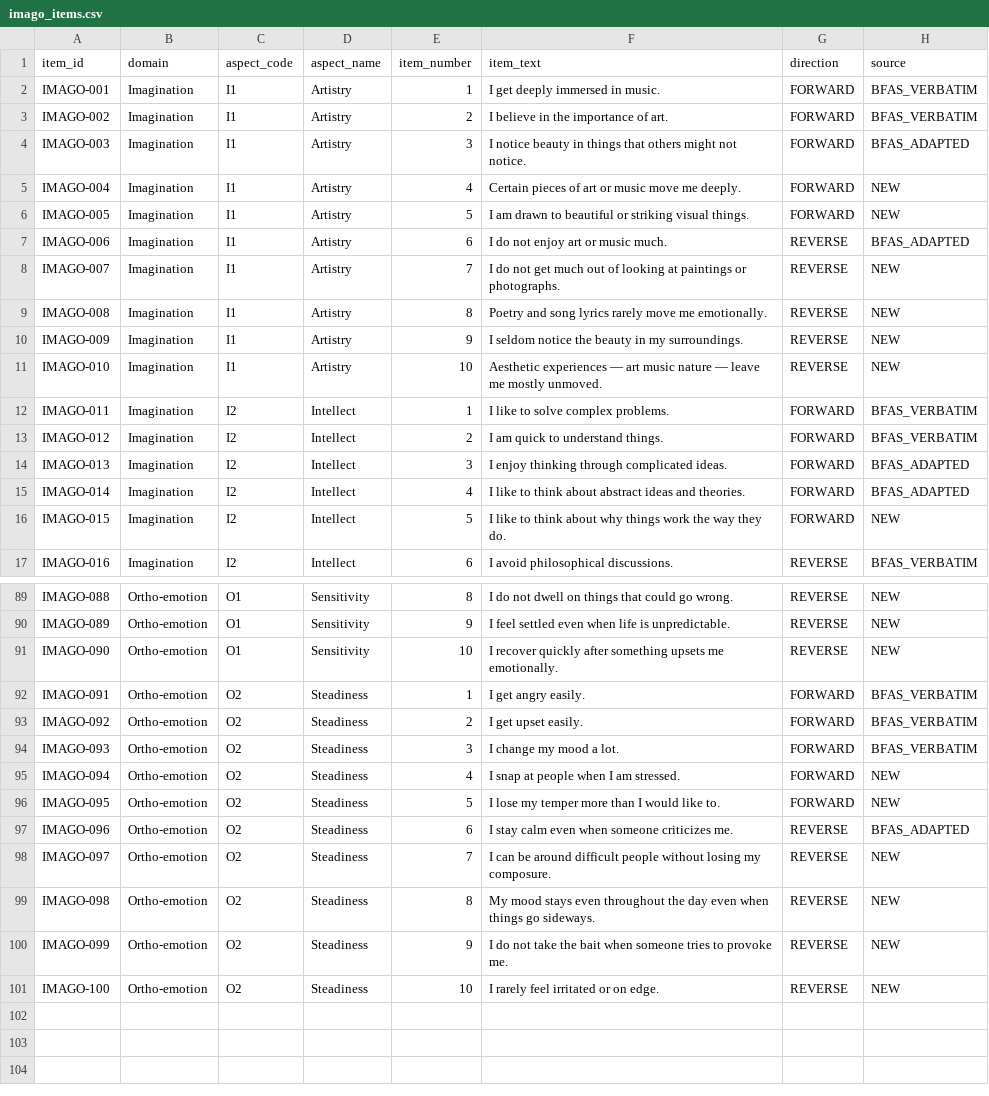
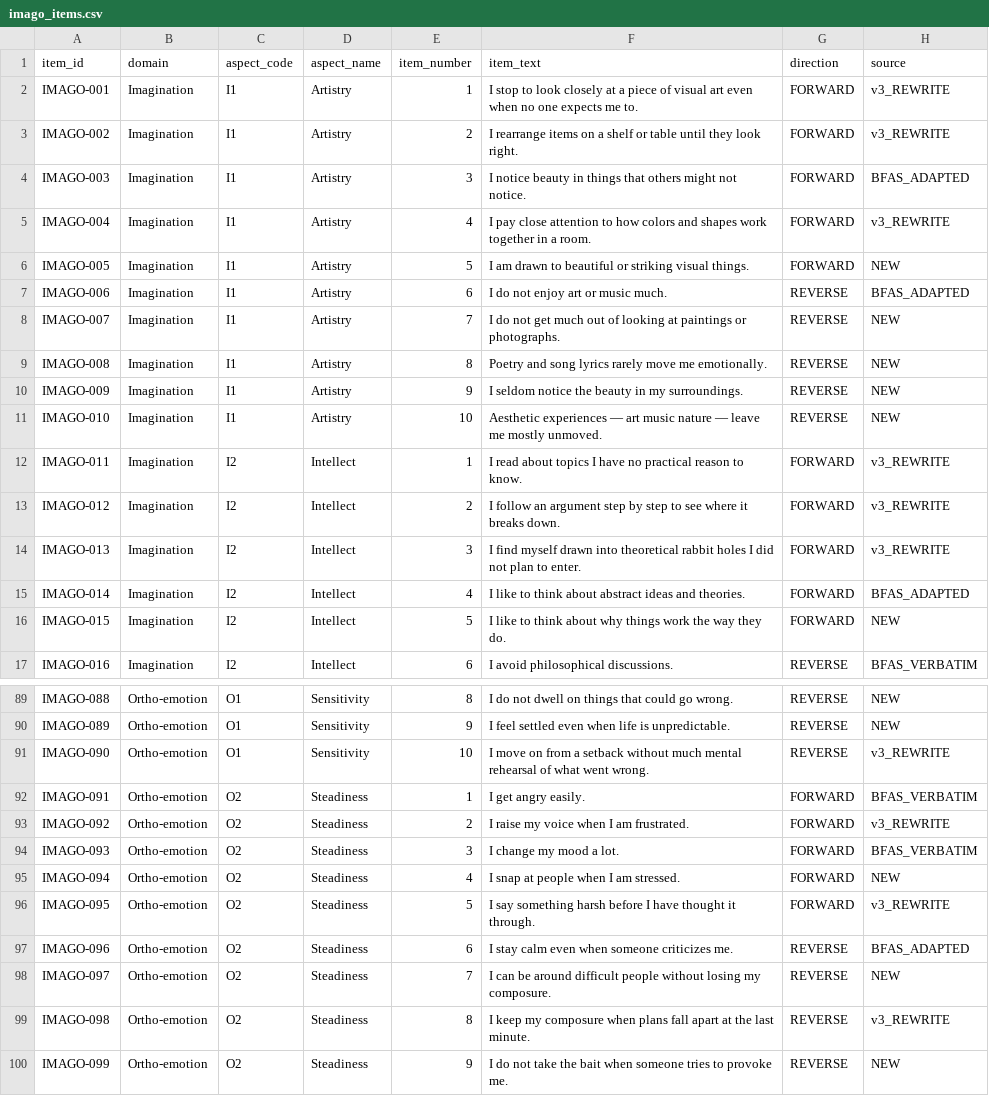
Before and after one commit to raywalker3/take139-backend, a CSV file: imago_items.csv, drawn as a sheet; only a part is shown, gaps mark what is left out; the shorter side is filled out with more unchanged rows; the diff covers the shown part only.

Commit message:
IMAGO v3: Steadiness/Reach rename, weighted archetype, conditional narrative, item rewrites, one-page brief

```diff
--- a/imago_items.csv
+++ b/imago_items.csv
@@ -1,6 +1,6 @@
 item_id,domain,aspect_code,aspect_name,item_number,item_text,direction,source
-IMAGO-001,Imagination,I1,Artistry,1,I get deeply immersed in music.,FORWARD,BFAS_VERBATIM
-IMAGO-002,Imagination,I1,Artistry,2,I believe in the importance of art.,FORWARD,BFAS_VERBATIM
+IMAGO-001,Imagination,I1,Artistry,1,I stop to look closely at a piece of visual art even when no one expects me to.,FORWARD,v3_REWRITE
+IMAGO-002,Imagination,I1,Artistry,2,I rearrange items on a shelf or table until they look right.,FORWARD,v3_REWRITE
 IMAGO-003,Imagination,I1,Artistry,3,I notice beauty in things that others might not notice.,FORWARD,BFAS_ADAPTED
-IMAGO-004,Imagination,I1,Artistry,4,Certain pieces of art or music move me deeply.,FORWARD,NEW
+IMAGO-004,Imagination,I1,Artistry,4,I pay close attention to how colors and shapes work together in a room.,FORWARD,v3_REWRITE
 IMAGO-005,Imagination,I1,Artistry,5,I am drawn to beautiful or striking visual things.,FORWARD,NEW
@@ -11,5 +11,5 @@ IMAGO-009,Imagination,I1,Artistry,9,I seldom notice the beauty in my surrounding
 IMAGO-010,Imagination,I1,Artistry,10,Aesthetic experiences — art music nature — leave me mostly unmoved.,REVERSE,NEW
-IMAGO-011,Imagination,I2,Intellect,1,I like to solve complex problems.,FORWARD,BFAS_VERBATIM
-IMAGO-012,Imagination,I2,Intellect,2,I am quick to understand things.,FORWARD,BFAS_VERBATIM
-IMAGO-013,Imagination,I2,Intellect,3,I enjoy thinking through complicated ideas.,FORWARD,BFAS_ADAPTED
+IMAGO-011,Imagination,I2,Intellect,1,I read about topics I have no practical reason to know.,FORWARD,v3_REWRITE
+IMAGO-012,Imagination,I2,Intellect,2,I follow an argument step by step to see where it breaks down.,FORWARD,v3_REWRITE
+IMAGO-013,Imagination,I2,Intellect,3,I find myself drawn into theoretical rabbit holes I did not plan to enter.,FORWARD,v3_REWRITE
 IMAGO-014,Imagination,I2,Intellect,4,I like to think about abstract ideas and theories.,FORWARD,BFAS_ADAPTED
@@ -90,11 +90,11 @@ IMAGO-088,Ortho-emotion,O1,Sensitivity,8,I do not dwell on things that could go
 IMAGO-089,Ortho-emotion,O1,Sensitivity,9,I feel settled even when life is unpredictable.,REVERSE,NEW
-IMAGO-090,Ortho-emotion,O1,Sensitivity,10,I recover quickly after something upsets me emotionally.,REVERSE,NEW
+IMAGO-090,Ortho-emotion,O1,Sensitivity,10,I move on from a setback without much mental rehearsal of what went wrong.,REVERSE,v3_REWRITE
 IMAGO-091,Ortho-emotion,O2,Steadiness,1,I get angry easily.,FORWARD,BFAS_VERBATIM
-IMAGO-092,Ortho-emotion,O2,Steadiness,2,I get upset easily.,FORWARD,BFAS_VERBATIM
+IMAGO-092,Ortho-emotion,O2,Steadiness,2,I raise my voice when I am frustrated.,FORWARD,v3_REWRITE
 IMAGO-093,Ortho-emotion,O2,Steadiness,3,I change my mood a lot.,FORWARD,BFAS_VERBATIM
 IMAGO-094,Ortho-emotion,O2,Steadiness,4,I snap at people when I am stressed.,FORWARD,NEW
-IMAGO-095,Ortho-emotion,O2,Steadiness,5,I lose my temper more than I would like to.,FORWARD,NEW
+IMAGO-095,Ortho-emotion,O2,Steadiness,5,I say something harsh before I have thought it through.,FORWARD,v3_REWRITE
 IMAGO-096,Ortho-emotion,O2,Steadiness,6,I stay calm even when someone criticizes me.,REVERSE,BFAS_ADAPTED
 IMAGO-097,Ortho-emotion,O2,Steadiness,7,I can be around difficult people without losing my composure.,REVERSE,NEW
-IMAGO-098,Ortho-emotion,O2,Steadiness,8,My mood stays even throughout the day even when things go sideways.,REVERSE,NEW
+IMAGO-098,Ortho-emotion,O2,Steadiness,8,I keep my composure when plans fall apart at the last minute.,REVERSE,v3_REWRITE
 IMAGO-099,Ortho-emotion,O2,Steadiness,9,I do not take the bait when someone tries to provoke me.,REVERSE,NEW
```
Also changed, not shown: 40 edited cells elsewhere in this file, 9 other files.
